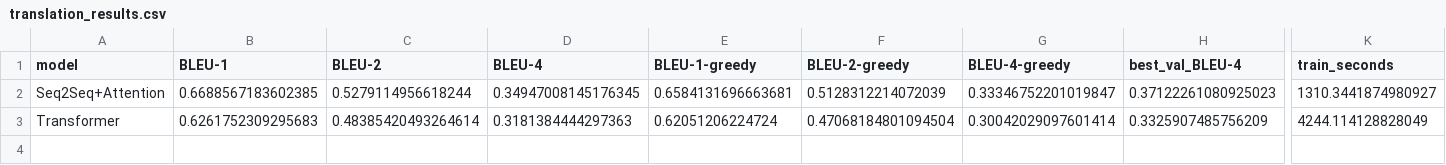
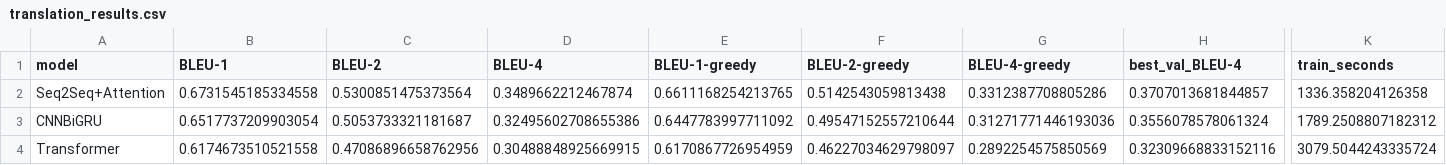
Before and after one commit to wenjingluo11-spec/Graduation-Design, a CSV file: 机器翻译/outputs/translation_results.csv, drawn as a sheet; only a part is shown, gaps mark what is left out; addresses are those after the commit; rows hold the shown columns only; the diff covers the shown part only; the diff names each change by its address in the sheet, - before the commit and + after, or states it on an @@ line.

```diff
--- a/机器翻译/outputs/translation_results.csv
+++ b/机器翻译/outputs/translation_results.csv
-B2 (BLEU-1): 0.6688567183602385
+B2 (BLEU-1): 0.6731545185334558
-C2 (BLEU-2): 0.5279114956618244
+C2 (BLEU-2): 0.5300851475373564
-D2 (BLEU-4): 0.34947008145176345
+D2 (BLEU-4): 0.3489662212467874
-E2 (BLEU-1-greedy): 0.6584131696663681
+E2 (BLEU-1-greedy): 0.6611168254213765
-F2 (BLEU-2-greedy): 0.5128312214072039
+F2 (BLEU-2-greedy): 0.5142543059813438
-G2 (BLEU-4-greedy): 0.33346752201019847
+G2 (BLEU-4-greedy): 0.3312387708805286
-H2 (best_val_BLEU-4): 0.37122261080925023
+H2 (best_val_BLEU-4): 0.3707013681844857
-K2 (train_seconds): 1310.3441874980927
+K2 (train_seconds): 1336.358204126358
+row 3: CNNBiGRU | 0.6517737209903054 | 0.5053733321181687 | 0.32495602708655386 | 0.6447783997711092 | 0.49547152557210644 | 0.31271771446193036 | 0.3556078578061324 | 1789.2508807182312
-B4 (BLEU-1): 0.6261752309295683
+B4 (BLEU-1): 0.6174673510521558
-C4 (BLEU-2): 0.48385420493264614
+C4 (BLEU-2): 0.47086896658762956
-D4 (BLEU-4): 0.3181384444297363
+D4 (BLEU-4): 0.30488848925669915
-E4 (BLEU-1-greedy): 0.62051206224724
+E4 (BLEU-1-greedy): 0.6170867726954959
-F4 (BLEU-2-greedy): 0.47068184801094504
+F4 (BLEU-2-greedy): 0.46227034629798097
-G4 (BLEU-4-greedy): 0.30042029097601414
+G4 (BLEU-4-greedy): 0.2892254575850569
-H4 (best_val_BLEU-4): 0.3325907485756209
+H4 (best_val_BLEU-4): 0.32309668833152116
-K4 (train_seconds): 4244.114128828049
+K4 (train_seconds): 3079.5044243335724
```
Also changed, not shown: 9 edited cells elsewhere in this file, 情感二分类/outputs/sentiment_results.csv, 新闻多分类/outputs/reuters_results.csv, 9 other files.
